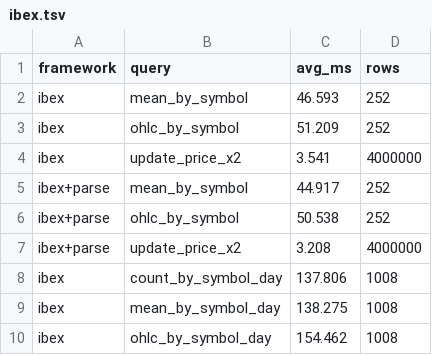
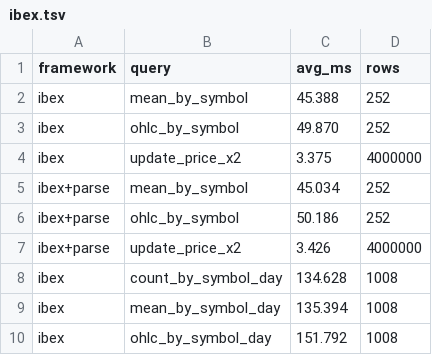
Before and after one commit to bobjansen/Ibex, a TSV file: benchmarking/results/ibex.tsv, drawn as a sheet.

Commit message:
Update benchmark results

```diff
--- a/benchmarking/results/ibex.tsv
+++ b/benchmarking/results/ibex.tsv
@@ -1,10 +1,10 @@
 framework	query	avg_ms	rows
-ibex	mean_by_symbol	46.593	252
-ibex	ohlc_by_symbol	51.209	252
-ibex	update_price_x2	3.541	4000000
-ibex+parse	mean_by_symbol	44.917	252
-ibex+parse	ohlc_by_symbol	50.538	252
-ibex+parse	update_price_x2	3.208	4000000
-ibex	count_by_symbol_day	137.806	1008
-ibex	mean_by_symbol_day	138.275	1008
-ibex	ohlc_by_symbol_day	154.462	1008
+ibex	mean_by_symbol	45.388	252
+ibex	ohlc_by_symbol	49.870	252
+ibex	update_price_x2	3.375	4000000
+ibex+parse	mean_by_symbol	45.034	252
+ibex+parse	ohlc_by_symbol	50.186	252
+ibex+parse	update_price_x2	3.426	4000000
+ibex	count_by_symbol_day	134.628	1008
+ibex	mean_by_symbol_day	135.394	1008
+ibex	ohlc_by_symbol_day	151.792	1008
```
Also changed, not shown: 1 other file.
